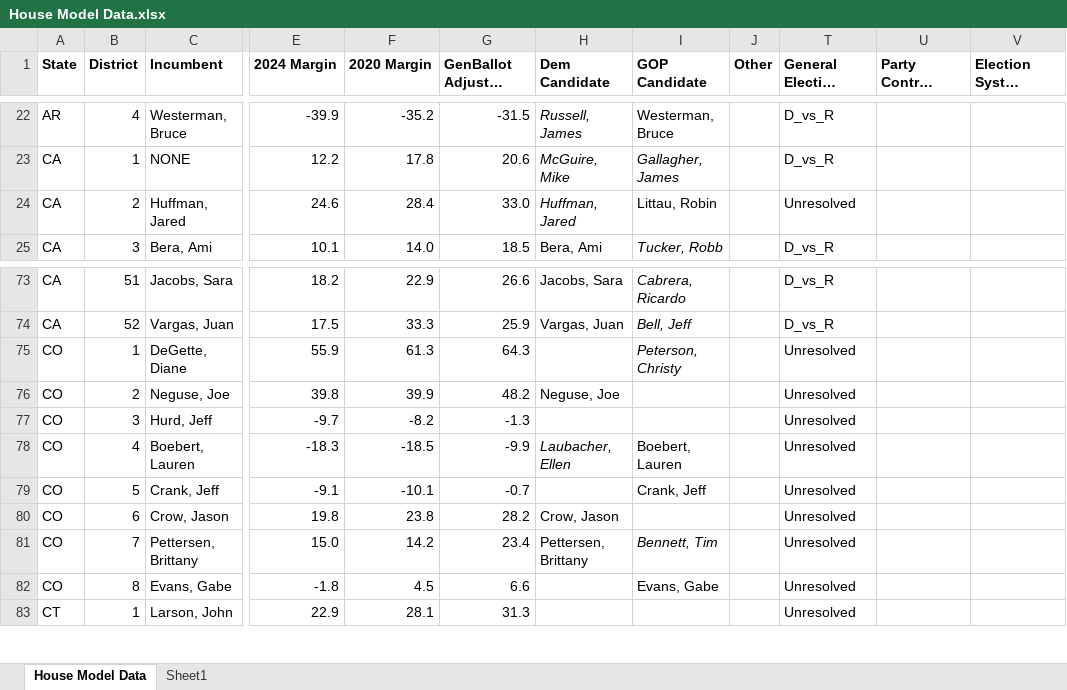
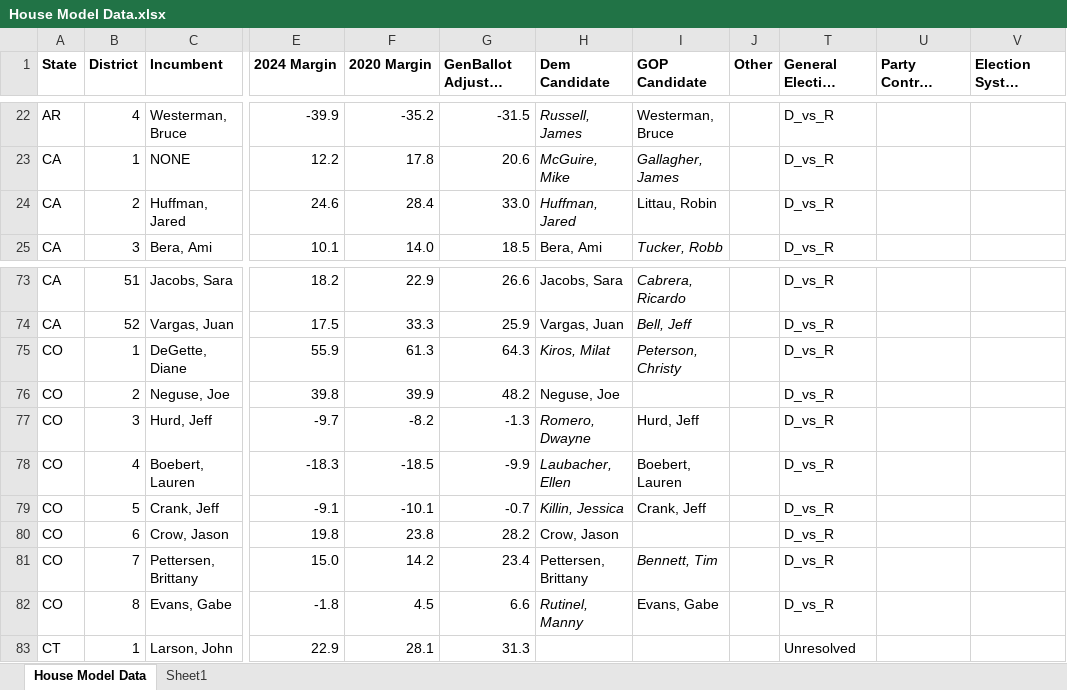
Before and after one commit to benyelin/house_model_python, an Excel workbook: House Model Data.xlsx, sheet House Model Data, drawn as a sheet; only a part is shown, gaps mark what is left out; long unchanged cells end in …; values as stored, in another font and other column widths than the file's, no borders; conditional formats not drawn; the diff names each change by its address in the sheet, - before the commit and + after, or states it on an @@ line.

Commit message:
Update House model

```diff
--- a/House Model Data.xlsx (sheet House Model Data)
+++ b/House Model Data.xlsx (sheet House Model Data)
-T24 (General Election Party Structure): Unresolved
+T24 (General Election Party Structure): D_vs_R
-H75 (Dem Candidate): (empty)
+H75 (Dem Candidate): Kiros, Milat
-T75:T82 (General Election Party Structure): Unresolved
+T75:T82 (General Election Party Structure): D_vs_R
-H77 (Dem Candidate): (empty)
+H77 (Dem Candidate): Romero, Dwayne
-I77 (GOP Candidate): (empty)
+I77 (GOP Candidate): Hurd, Jeff
-H79 (Dem Candidate): (empty)
+H79 (Dem Candidate): Killin, Jessica
-H82 (Dem Candidate): (empty)
+H82 (Dem Candidate): Rutinel, Manny
```
Also changed, not shown: 18 other files.
